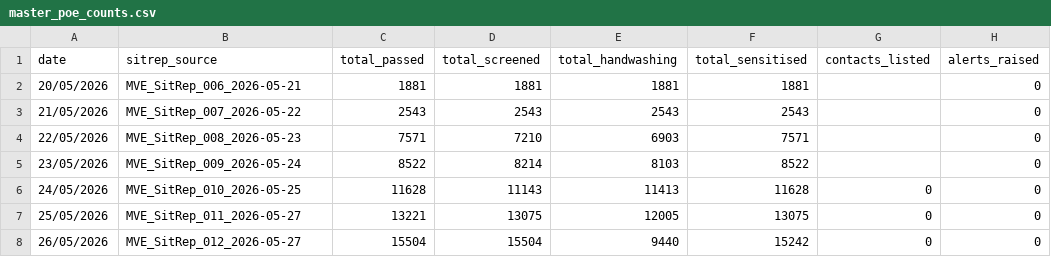
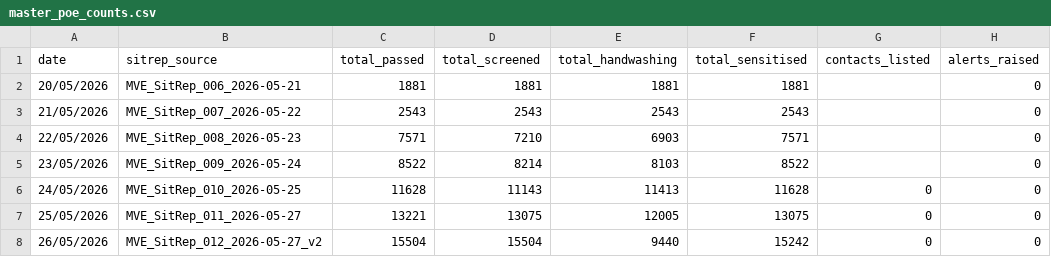
Before and after one commit to bquilty25/bvd_sitrep_extractor, a CSV file: outputs/master_poe_counts.csv, drawn as a sheet.

```diff
--- a/outputs/master_poe_counts.csv
+++ b/outputs/master_poe_counts.csv
@@ -7,2 +7,2 @@
 25/05/2026,MVE_SitRep_011_2026-05-27,13221,13075,12005,13075,0,0
-26/05/2026,MVE_SitRep_012_2026-05-27,15504,15504,9440,15242,0,0
+26/05/2026,MVE_SitRep_012_2026-05-27_v2,15504,15504,9440,15242,0,0
```
Also changed, not shown: outputs/master_combined_counts.csv, 15 other files.
